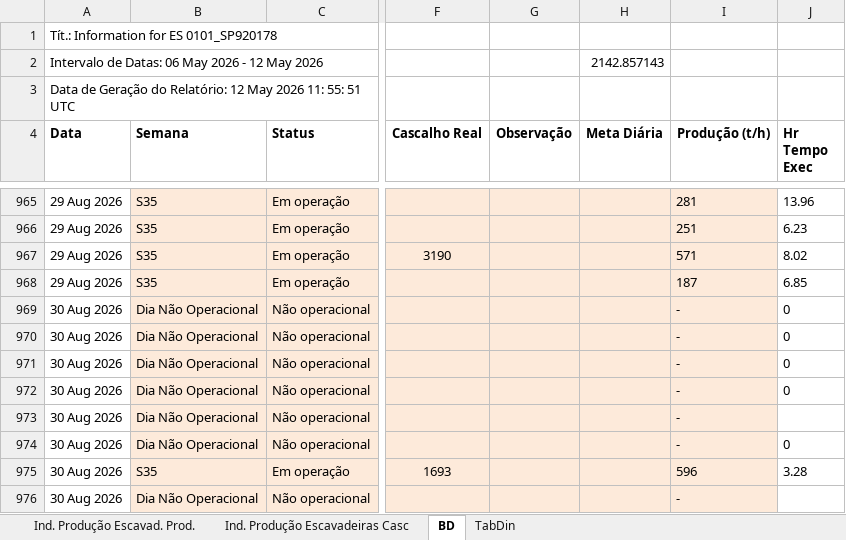
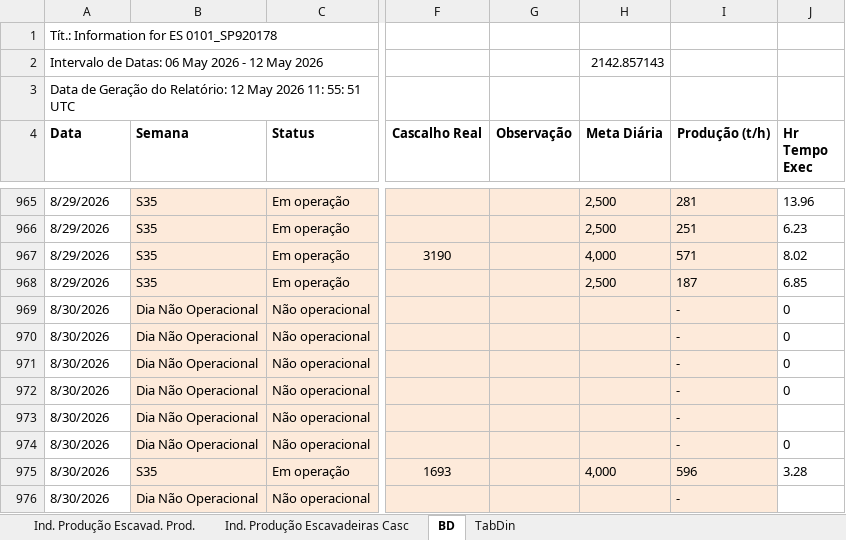
Before and after one commit to lucianafioramonte/obra421_execucao, an Excel workbook: dados_escavadeira.xlsx, sheet BD, drawn as a sheet; only a part is shown, gaps mark what is left out; values as stored, in another font and other column widths than the file's, no borders; the diff covers the shown part only; the diff names each change by its address in the sheet, - before the commit and + after, or states it on an @@ line.

```diff
--- a/dados_escavadeira.xlsx (sheet BD)
+++ b/dados_escavadeira.xlsx (sheet BD)
-A965:A968 (Data): 29 Aug 2026
+A965:A968 (Data): 8/29/2026
-H965:H966 (Meta Diária): (empty)
+H965:H966 (Meta Diária): 2,500
-H967 (Meta Diária): (empty)
+H967 (Meta Diária): 4,000
-H968 (Meta Diária): (empty)
+H968 (Meta Diária): 2,500
-A969:A976 (Data): 30 Aug 2026
+A969:A976 (Data): 8/30/2026
-H975 (Meta Diária): (empty)
+H975 (Meta Diária): 4,000
```
Also changed, not shown: 67 edited cells elsewhere in this sheet, 1 other file.
